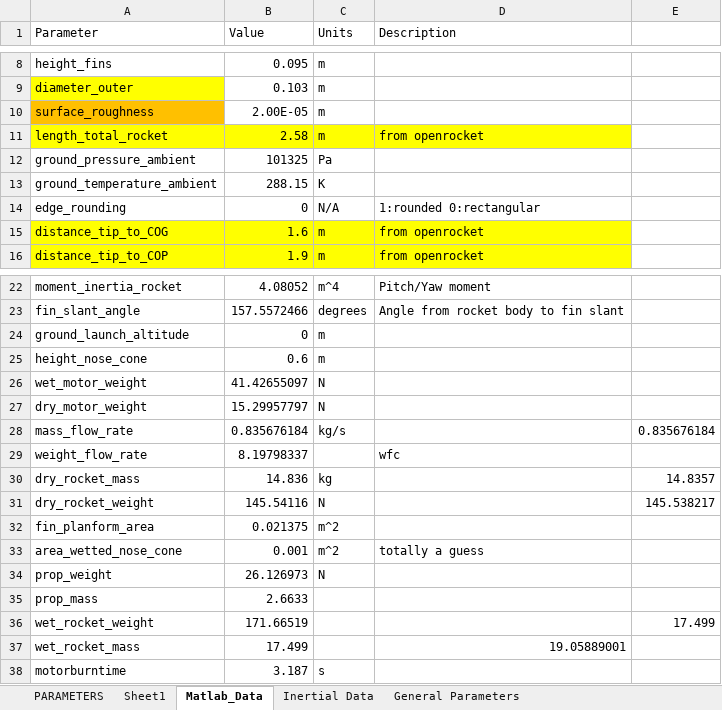
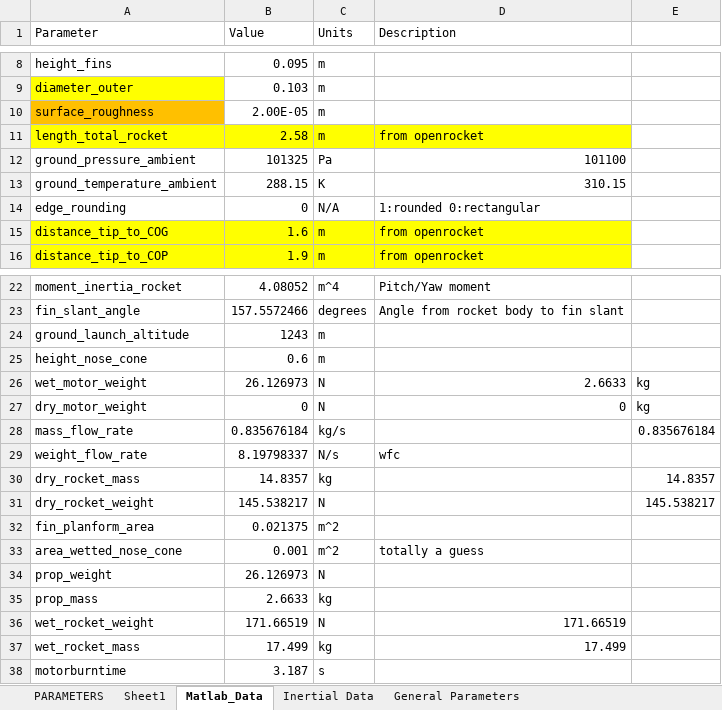
Before and after one commit to spaceconcordia/rocketry-performance, an Excel workbook: data/Parametric_Data.xlsm, sheet Matlab_Data, drawn as a sheet; only a part is shown, gaps mark what is left out; values as stored, in another font and other column widths than the file's, no borders; the diff names each change by its address in the sheet, - before the commit and + after, or states it on an @@ line.

```diff
--- a/data/Parametric_Data.xlsm (sheet Matlab_Data)
+++ b/data/Parametric_Data.xlsm (sheet Matlab_Data)
-D12 (Description): (empty)
+D12 (Description): 101100
-D13 (Description): (empty)
+D13 (Description): 310.15
-B24 (Value): 0
+B24 (Value): 1243
-B26 (Value): 41.42655097
+B26 (Value): 26.126973
-D26 (Description): (empty)
+D26 (Description): 2.6633
-E26:E27: (empty)
+E26:E27: kg
-B27 (Value): 15.29957797
+B27 (Value): 0
-D27 (Description): (empty)
+D27 (Description): 0
-C29 (Units): (empty)
+C29 (Units): N/s
-B30 (Value): 14.836
+B30 (Value): 14.8357
-B31 (Value): 145.54116
+B31 (Value): 145.538217
-C35 (Units): (empty)
+C35 (Units): kg
-C36 (Units): (empty)
+C36 (Units): N
-D36 (Description): (empty)
+D36 (Description): 171.66519
-E36: 17.499
+E36: (empty)
-C37 (Units): (empty)
+C37 (Units): kg
-D37 (Description): 19.05889001
+D37 (Description): 17.499
```
Also changed, not shown: 19 other files.
